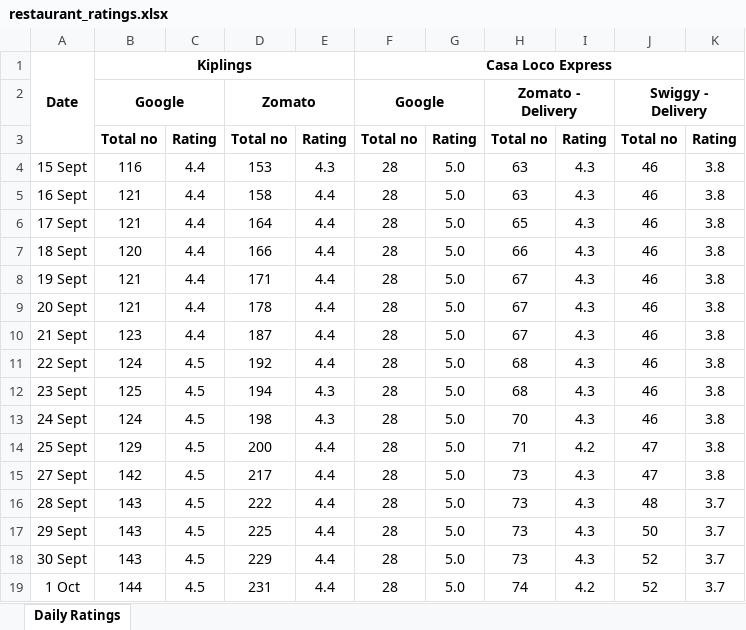
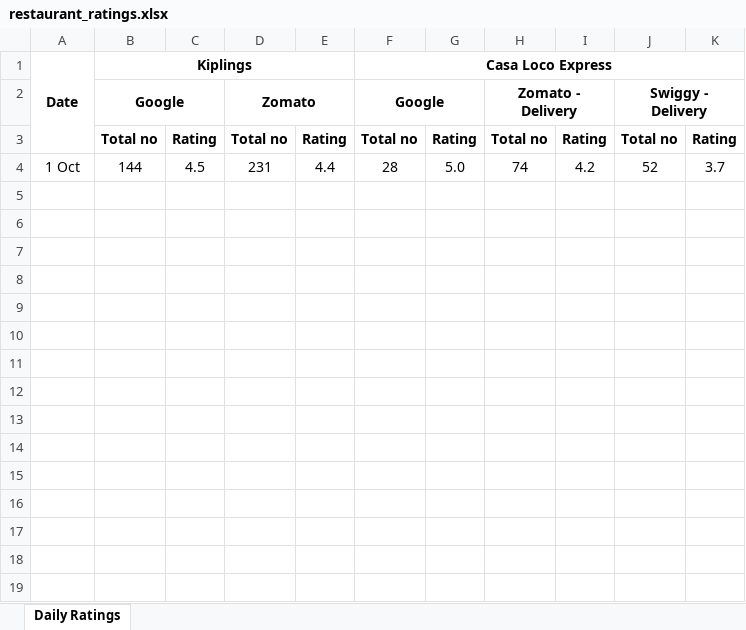
Before and after one commit to legion0069/restaurant-ratings-tracker, an Excel workbook: data/restaurant_ratings.xlsx, sheet Daily Ratings, drawn as a sheet; values as stored, in another font and other column widths than the file's, no borders; the diff names each change by its address in the sheet, - before the commit and + after, or states it on an @@ line.

Commit message:
Remove September data from Excel and seed configuration

```diff
--- a/data/restaurant_ratings.xlsx (sheet Daily Ratings)
+++ b/data/restaurant_ratings.xlsx (sheet Daily Ratings)
-row 4: 15 Sept | 116 | 4.4 | 153 | 4.3 | 28 | 5.0 | 63 | 4.3 | 46 | 3.8
-row 5: 16 Sept | 121 | 4.4 | 158 | 4.4 | 28 | 5.0 | 63 | 4.3 | 46 | 3.8
-row 6: 17 Sept | 121 | 4.4 | 164 | 4.4 | 28 | 5.0 | 65 | 4.3 | 46 | 3.8
-row 7: 18 Sept | 120 | 4.4 | 166 | 4.4 | 28 | 5.0 | 66 | 4.3 | 46 | 3.8
-row 8: 19 Sept | 121 | 4.4 | 171 | 4.4 | 28 | 5.0 | 67 | 4.3 | 46 | 3.8
-row 9: 20 Sept | 121 | 4.4 | 178 | 4.4 | 28 | 5.0 | 67 | 4.3 | 46 | 3.8
-row 10: 21 Sept | 123 | 4.4 | 187 | 4.4 | 28 | 5.0 | 67 | 4.3 | 46 | 3.8
-row 11: 22 Sept | 124 | 4.5 | 192 | 4.4 | 28 | 5.0 | 68 | 4.3 | 46 | 3.8
-row 12: 23 Sept | 125 | 4.5 | 194 | 4.3 | 28 | 5.0 | 68 | 4.3 | 46 | 3.8
-row 13: 24 Sept | 124 | 4.5 | 198 | 4.3 | 28 | 5.0 | 70 | 4.3 | 46 | 3.8
-row 14: 25 Sept | 129 | 4.5 | 200 | 4.4 | 28 | 5.0 | 71 | 4.2 | 47 | 3.8
-row 15: 27 Sept | 142 | 4.5 | 217 | 4.4 | 28 | 5.0 | 73 | 4.3 | 47 | 3.8
-row 16: 28 Sept | 143 | 4.5 | 222 | 4.4 | 28 | 5.0 | 73 | 4.3 | 48 | 3.7
-row 17: 29 Sept | 143 | 4.5 | 225 | 4.4 | 28 | 5.0 | 73 | 4.3 | 50 | 3.7
-row 18: 30 Sept | 143 | 4.5 | 229 | 4.4 | 28 | 5.0 | 73 | 4.3 | 52 | 3.7
```
Also changed, not shown: 1 other file.
